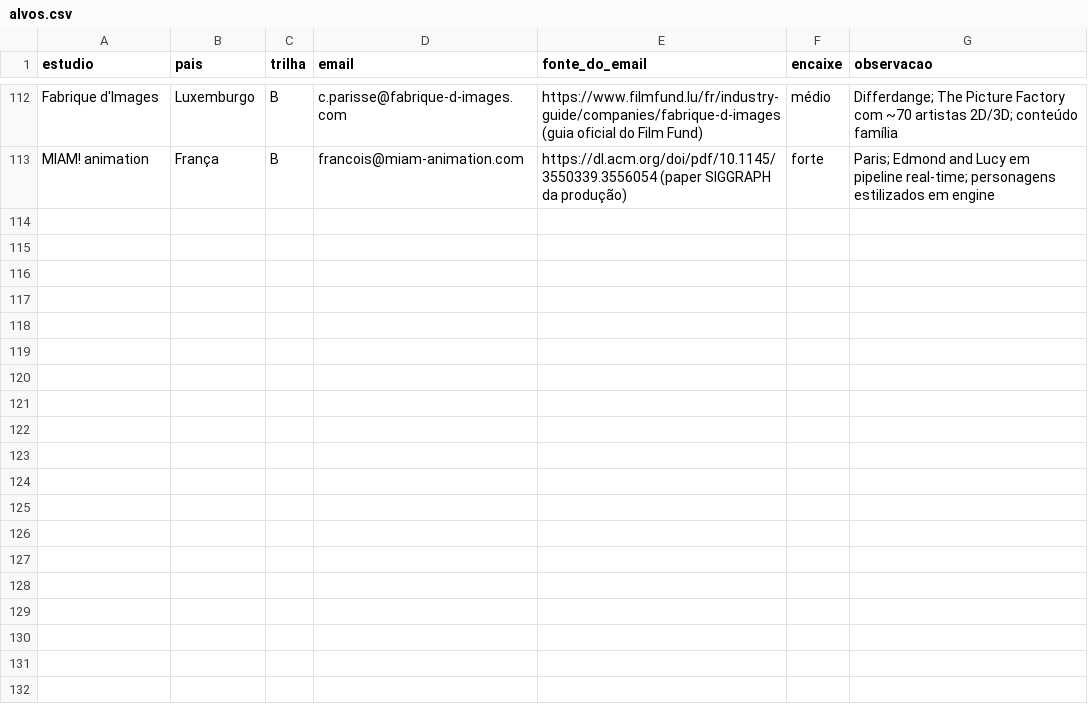
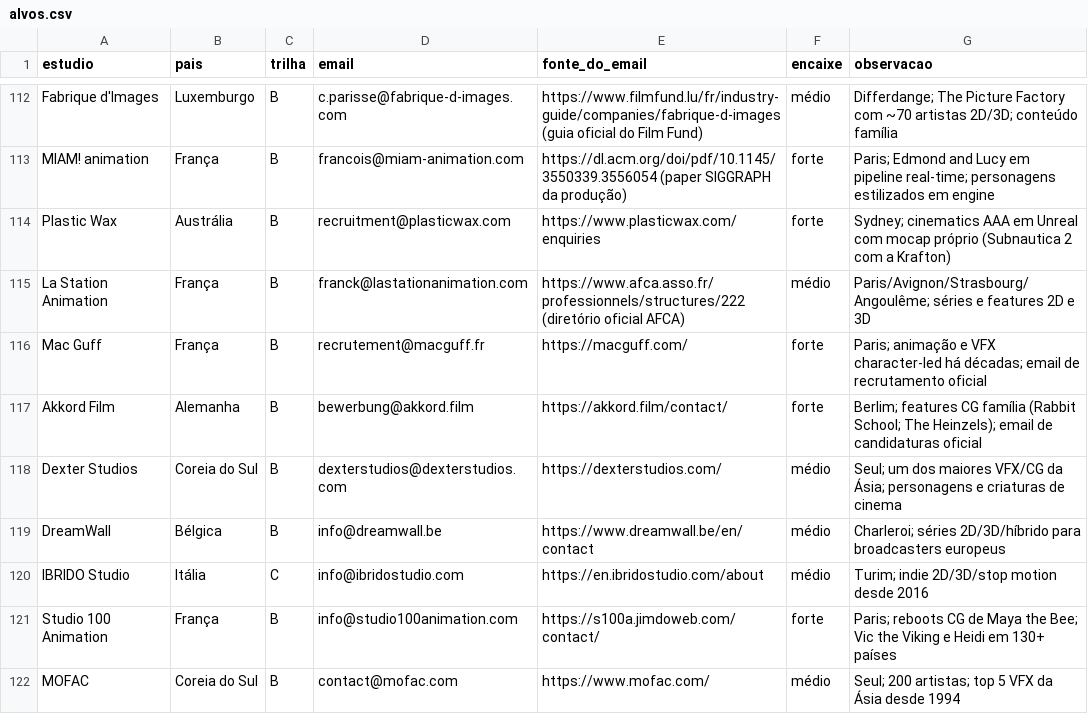
Before and after one commit to vinicavalcntiart/workbenchMA, a CSV file: alvos.csv, drawn as a sheet; only a part is shown, gaps mark what is left out.

```diff
--- a/alvos.csv
+++ b/alvos.csv
@@ -113 +113,10 @@ Fabrique d'Images,Luxemburgo,B,c.parisse@fabrique-d-images.com,https://www.filmf
 MIAM! animation,França,B,francois@miam-animation.com,https://dl.acm.org/doi/pdf/10.1145/3550339.3556054 (paper SIGGRAPH da produção),forte,Paris; Edmond and Lucy em pipeline real-time; personagens estilizados em engine
+Plastic Wax,Austrália,B,recruitment@plasticwax.com,https://www.plasticwax.com/enquiries,forte,Sydney; cinematics AAA em Unreal com mocap próprio (Subnautica 2 com a Krafton)
+La Station Animation,França,B,franck@lastationanimation.com,https://www.afca.asso.fr/professionnels/structures/222 (diretório oficial AFCA),médio,Paris/Avignon/Strasbourg/Angoulême; séries e features 2D e 3D
+Mac Guff,França,B,recrutement@macguff.fr,https://macguff.com/,forte,Paris; animação e VFX character-led há décadas; email de recrutamento oficial
+Akkord Film,Alemanha,B,bewerbung@akkord.film,https://akkord.film/contact/,forte,Berlim; features CG família (Rabbit School; The Heinzels); email de candidaturas oficial
+Dexter Studios,Coreia do Sul,B,dexterstudios@dexterstudios.com,https://dexterstudios.com/,médio,Seul; um dos maiores VFX/CG da Ásia; personagens e criaturas de cinema
+DreamWall,Bélgica,B,info@dreamwall.be,https://www.dreamwall.be/en/contact,médio,Charleroi; séries 2D/3D/híbrido para broadcasters europeus
+IBRIDO Studio,Itália,C,info@ibridostudio.com,https://en.ibridostudio.com/about,médio,Turim; indie 2D/3D/stop motion desde 2016
+Studio 100 Animation,França,B,info@studio100animation.com,https://s100a.jimdoweb.com/contact/,forte,Paris; reboots CG de Maya the Bee; Vic the Viking e Heidi em 130+ países
+MOFAC,Coreia do Sul,B,contact@mofac.com,https://www.mofac.com/,médio,Seul; 200 artistas; top 5 VFX da Ásia desde 1994
```
Also changed, not shown: 12 other files.
